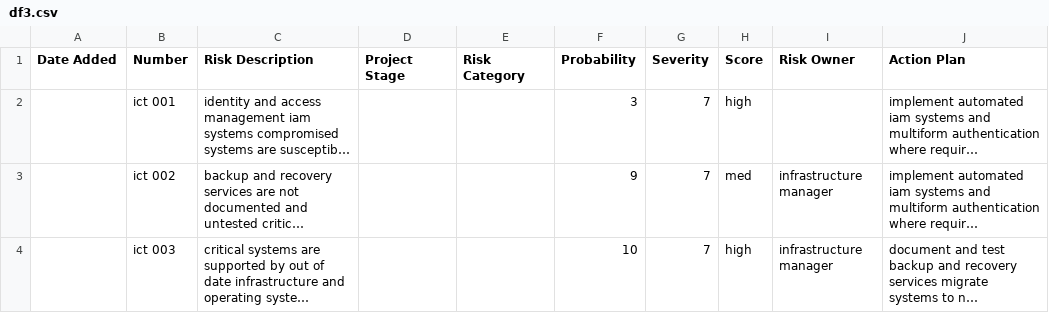
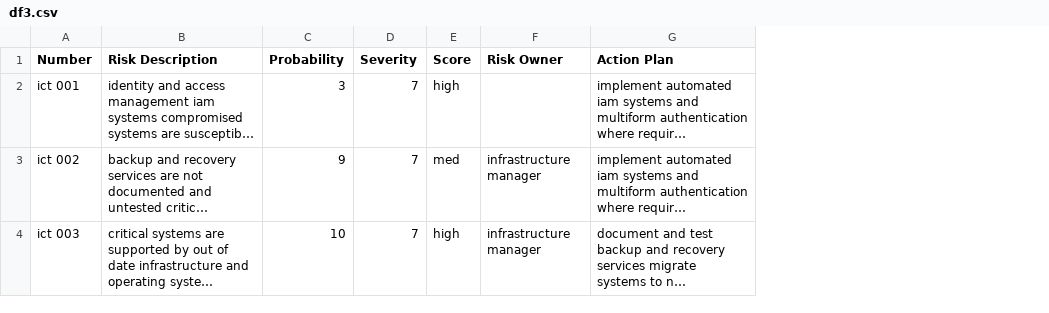
Before and after one commit to deiraaisyar/dokumen-rahasia, a CSV file: data/preprocessed_inputs/df3.csv, drawn as a sheet; long unchanged cells end in …; the diff names each change by its address in the sheet, - before the commit and + after, or states it on an @@ line.

```diff
--- a/data/preprocessed_inputs/df3.csv
+++ b/data/preprocessed_inputs/df3.csv
-column A (Date Added), empty
-column D (Project Stage), empty
-column E (Risk Category), empty
```
Also changed, not shown: data/preprocessed_inputs/df4.csv, 9 other files.
